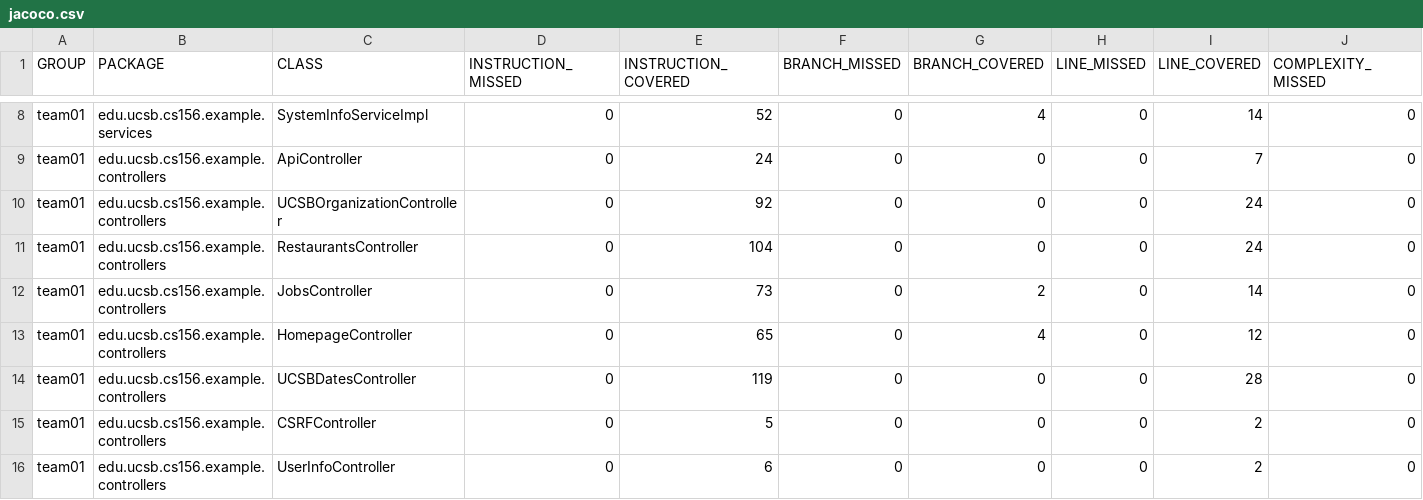
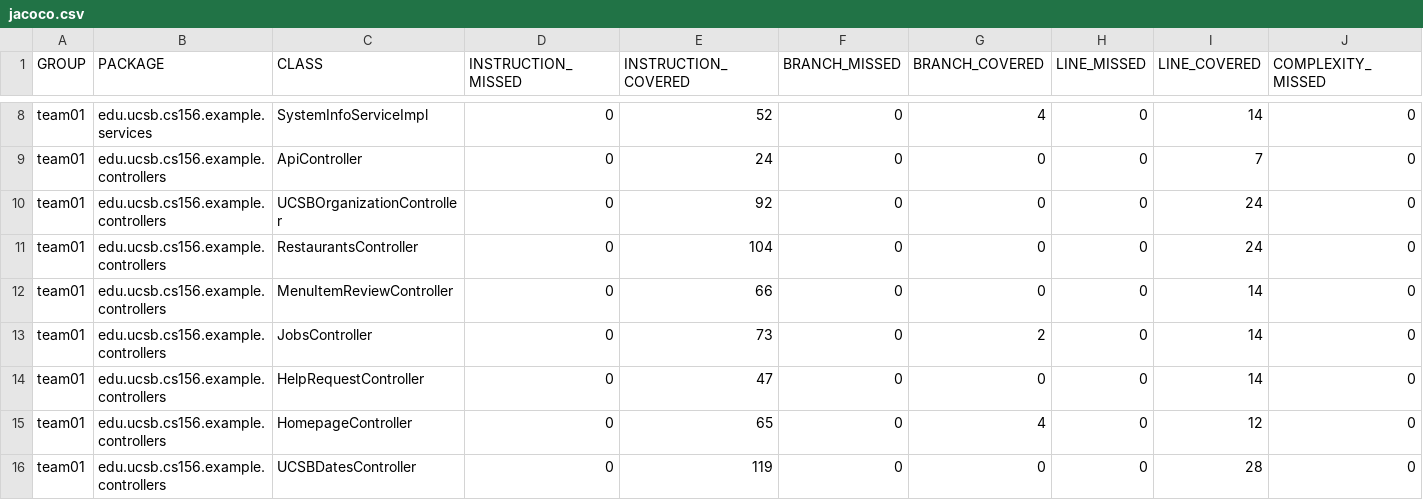
Before and after one commit to ucsb-cs156-s26/team01-s26-01, a CSV file: prs/59/jacoco/jacoco.csv, drawn as a sheet; only a part is shown, gaps mark what is left out; the shorter side is filled out with more unchanged rows; rows hold the shown columns only; the diff names each change by its address in the sheet, - before the commit and + after, or states it on an @@ line.

Commit message:
Deploying to gh-pages from @ ucsb-cs156-s26/team01-s26-01@4f10878ef5558707bbefbaa6198cd6c04a777dc0 🚀

```diff
--- a/prs/59/jacoco/jacoco.csv
+++ b/prs/59/jacoco/jacoco.csv
+row 12: team01 | edu.ucsb.cs156.example.controllers | MenuItemReviewController | 0 | 66 | 0 | 0 | 0 | 14 | 0
+row 14: team01 | edu.ucsb.cs156.example.controllers | HelpRequestController | 0 | 47 | 0 | 0 | 0 | 14 | 0
```
Also changed, not shown: 9 other files.
